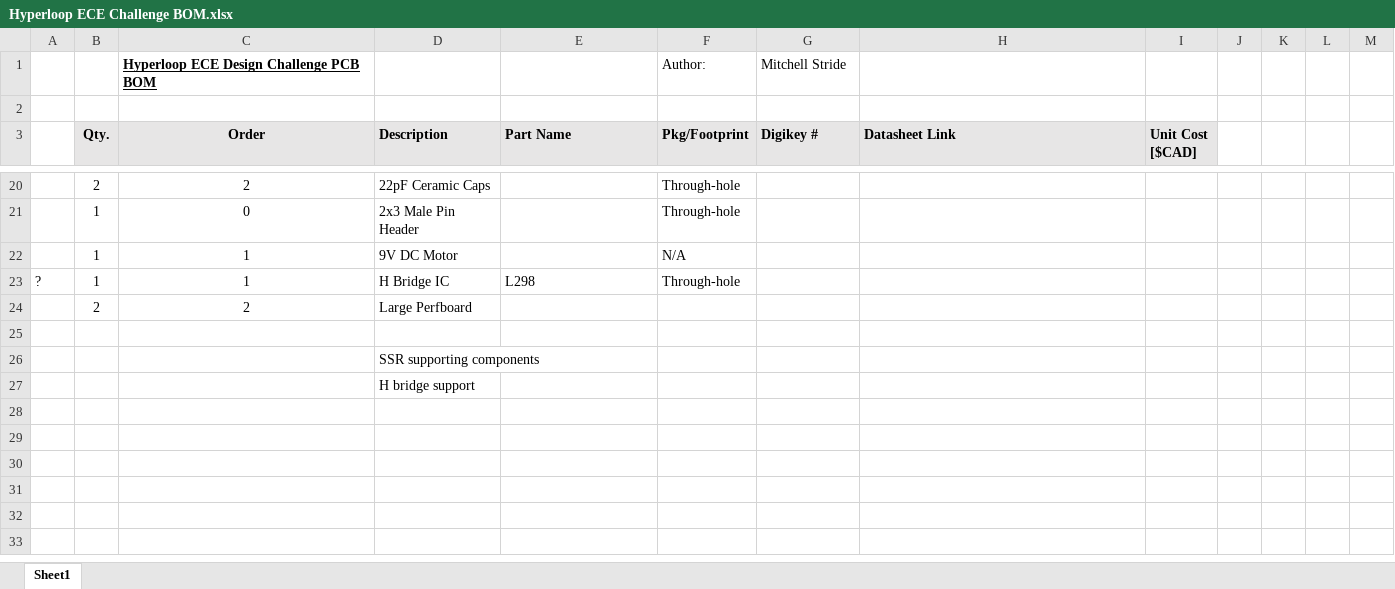
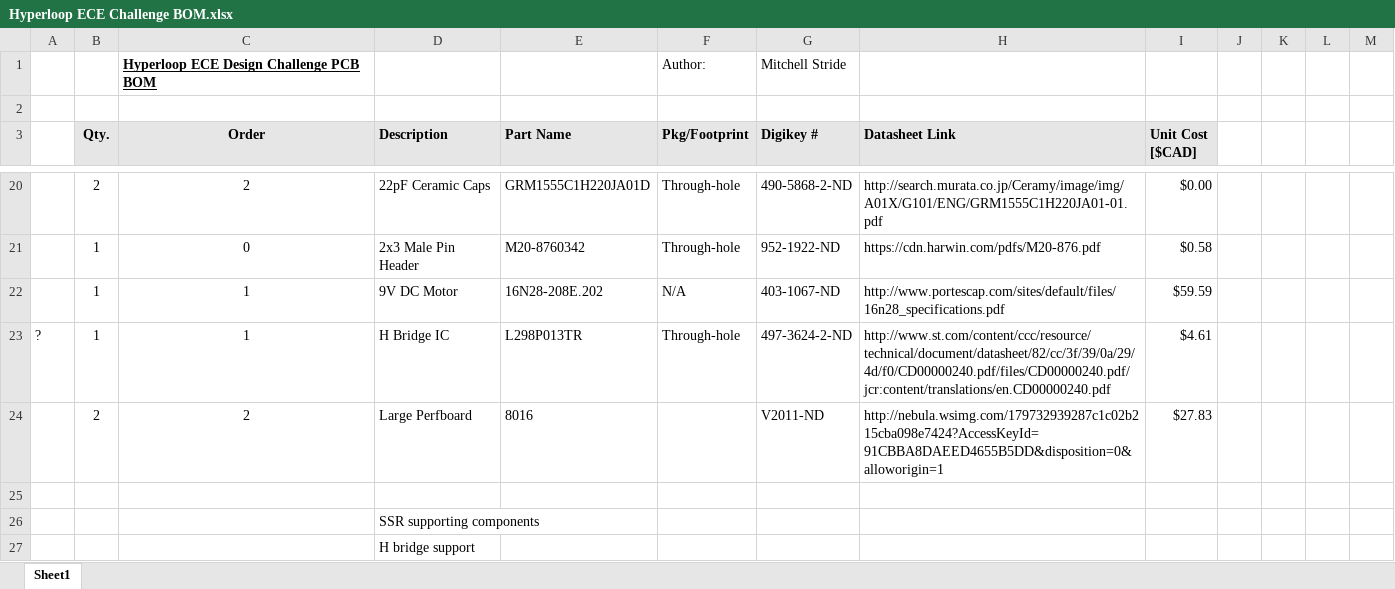
Before and after one commit to ncwarren/canada-ece-recruits, an Excel workbook: Mitchell-Colin-Sakif-Mohammed/Section 2/01 Supporting Documentation/Hyperloop ECE Challenge BOM.xlsx, sheet Sheet1, drawn as a sheet; only a part is shown, gaps mark what is left out; values as stored, in another font and other column widths than the file's, no borders; removed rows and columns are numbered as before the commit, all else as after; the diff covers the shown part only; the diff names each change by its address in the sheet, - before the commit and + after, or states it on an @@ line.

```diff
--- a/Mitchell-Colin-Sakif-Mohammed/Section 2/01 Supporting Documentation/Hyperloop ECE Challenge BOM.xlsx (sheet Sheet1)
+++ b/Mitchell-Colin-Sakif-Mohammed/Section 2/01 Supporting Documentation/Hyperloop ECE Challenge BOM.xlsx (sheet Sheet1)
-E20 (Part Name): (empty)
+E20 (Part Name): GRM1555C1H220JA01D
-G20 (Digikey #): (empty)
+G20 (Digikey #): 490-5868-2-ND
-H20 (Datasheet Link): (empty)
+H20 (Datasheet Link): http://search.murata.co.jp/Ceramy/image/img/A01X/G101/ENG/GRM1555C1H220JA01-01.pdf
-I20 (Unit Cost [$CAD]): (empty)
+I20 (Unit Cost [$CAD]): $0.00
-E21 (Part Name): (empty)
+E21 (Part Name): M20-8760342
-G21 (Digikey #): (empty)
+G21 (Digikey #): 952-1922-ND
-H21 (Datasheet Link): (empty)
+H21 (Datasheet Link): https://cdn.harwin.com/pdfs/M20-876.pdf
-I21 (Unit Cost [$CAD]): (empty)
+I21 (Unit Cost [$CAD]): $0.58
-E22 (Part Name): (empty)
+E22 (Part Name): 16N28-208E.202
-G22 (Digikey #): (empty)
+G22 (Digikey #): 403-1067-ND
-H22 (Datasheet Link): (empty)
+H22 (Datasheet Link): http://www.portescap.com/sites/default/files/16n28_specifications.pdf
-I22 (Unit Cost [$CAD]): (empty)
+I22 (Unit Cost [$CAD]): $59.59
-E23 (Part Name): L298
+E23 (Part Name): L298P013TR
-G23 (Digikey #): (empty)
+G23 (Digikey #): 497-3624-2-ND
-H23 (Datasheet Link): (empty)
+H23 (Datasheet Link): http://www.st.com/content/ccc/resource/technical/document/datasheet/82/cc/3f/39/0a/29/4d/f0/CD00000240.pdf/files/CD00000240.pdf/jcr:content/translations/en.CD00000240.pdf
-I23 (Unit Cost [$CAD]): (empty)
+I23 (Unit Cost [$CAD]): $4.61
-row 24:  | 2 | 2 | Large Perfboard
+row 24:  | 2 | 2 | Large Perfboard | 8016 |  | V2011-ND | http://nebula.wsimg.com/179732939287c1c02b215cba098e7424?AccessKeyId=91CBBA8DAEED4655B5DD&disposition=0&alloworigin=1 | $27.83
```
Also changed, not shown: 60 edited cells elsewhere in this sheet.
